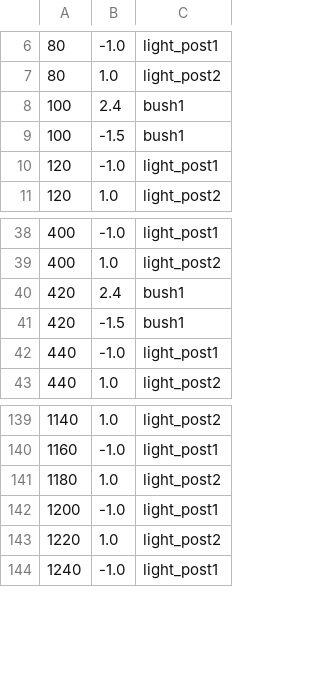
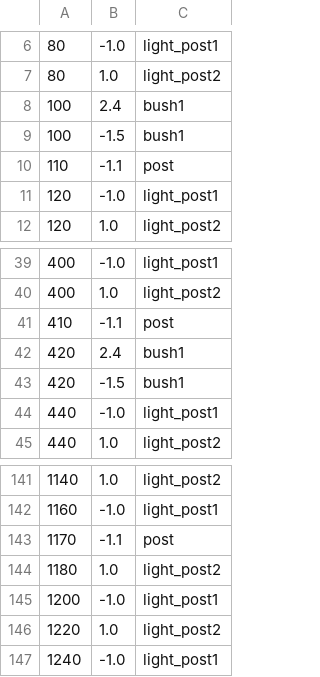
Before and after one commit to buntine/SwervinMervin, a CSV file: swervin_mervin/levels/sprites/melbourne.csv, drawn as a sheet; only a part is shown, gaps mark what is left out; the diff covers the shown part only.

```diff
--- a/swervin_mervin/levels/sprites/melbourne.csv
+++ b/swervin_mervin/levels/sprites/melbourne.csv
@@ -9,2 +9,3 @@
 100,-1.5,bush1
+110,-1.1,post
 120,-1.0,light_post1
@@ -39,2 +40,3 @@
 400,1.0,light_post2
+410,-1.1,post
 420,2.4,bush1
@@ -140,2 +142,3 @@
 1160,-1.0,light_post1
+1170,-1.1,post
 1180,1.0,light_post2
```
Also changed, not shown: 35 added rows elsewhere in this file, swervin_mervin/levels/competitors/melbourne.csv, 1 other file.
